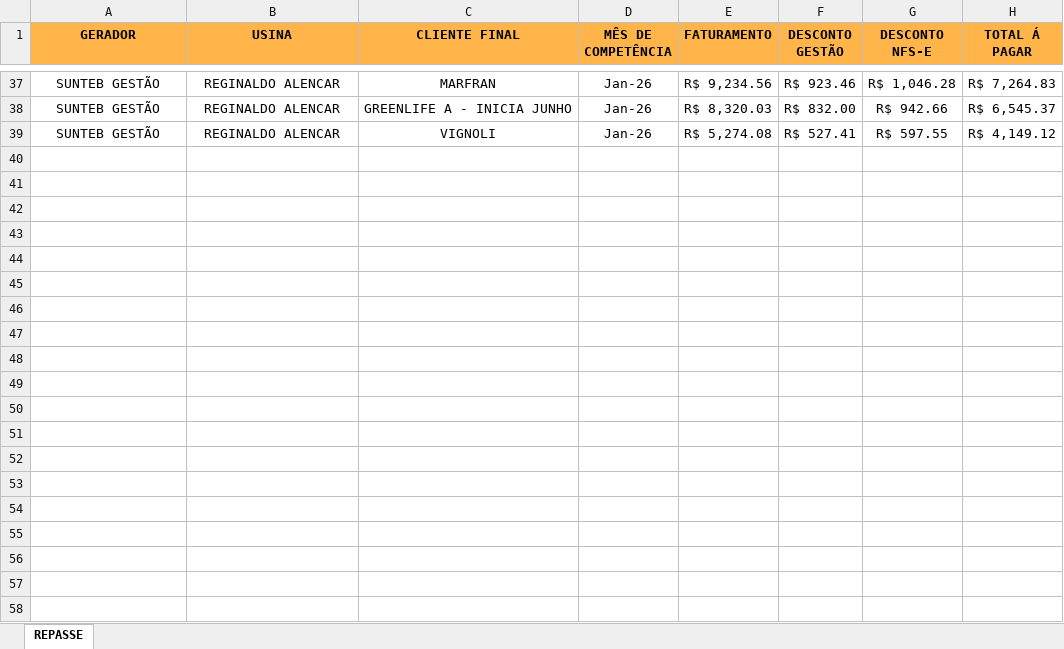
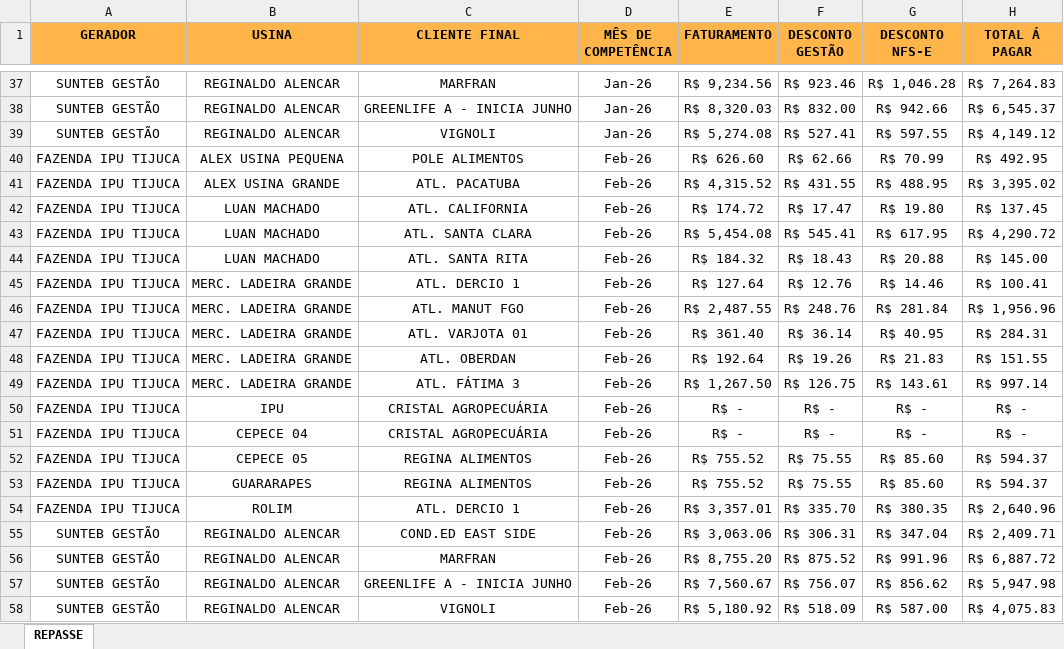
Before and after one commit to JoaoVNTR/Financeiro, an Excel workbook: Repasse.xlsx, sheet REPASSE, drawn as a sheet; only a part is shown, gaps mark what is left out; values as stored, in another font and other column widths than the file's, no borders; the diff names each change by its address in the sheet, - before the commit and + after, or states it on an @@ line.

Commit message:
Add files via upload

```diff
--- a/Repasse.xlsx (sheet REPASSE)
+++ b/Repasse.xlsx (sheet REPASSE)
+row 40: FAZENDA IPU TIJUCA | ALEX USINA PEQUENA | POLE ALIMENTOS | Feb-26 | R$ 626.60 | R$ 62.66 | R$ 70.99 | R$ 492.95
+row 41: FAZENDA IPU TIJUCA | ALEX USINA GRANDE | ATL. PACATUBA | Feb-26 | R$ 4,315.52 | R$ 431.55 | R$ 488.95 | R$ 3,395.02
+row 42: FAZENDA IPU TIJUCA | LUAN MACHADO | ATL. CALIFORNIA | Feb-26 | R$ 174.72 | R$ 17.47 | R$ 19.80 | R$ 137.45
+row 43: FAZENDA IPU TIJUCA | LUAN MACHADO | ATL. SANTA CLARA | Feb-26 | R$ 5,454.08 | R$ 545.41 | R$ 617.95 | R$ 4,290.72
+row 44: FAZENDA IPU TIJUCA | LUAN MACHADO | ATL. SANTA RITA | Feb-26 | R$ 184.32 | R$ 18.43 | R$ 20.88 | R$ 145.00
+row 45: FAZENDA IPU TIJUCA | MERC. LADEIRA GRANDE | ATL. DERCIO 1 | Feb-26 | R$ 127.64 | R$ 12.76 | R$ 14.46 | R$ 100.41
+row 46: FAZENDA IPU TIJUCA | MERC. LADEIRA GRANDE | ATL. MANUT FGO | Feb-26 | R$ 2,487.55 | R$ 248.76 | R$ 281.84 | R$ 1,956.96
+row 47: FAZENDA IPU TIJUCA | MERC. LADEIRA GRANDE | ATL. VARJOTA 01 | Feb-26 | R$ 361.40 | R$ 36.14 | R$ 40.95 | R$ 284.31
+row 48: FAZENDA IPU TIJUCA | MERC. LADEIRA GRANDE | ATL. OBERDAN | Feb-26 | R$ 192.64 | R$ 19.26 | R$ 21.83 | R$ 151.55
+row 49: FAZENDA IPU TIJUCA | MERC. LADEIRA GRANDE | ATL. FÁTIMA 3 | Feb-26 | R$ 1,267.50 | R$ 126.75 | R$ 143.61 | R$ 997.14
+row 50: FAZENDA IPU TIJUCA | IPU | CRISTAL AGROPECUÁRIA | Feb-26 | R$ - | R$ - | R$ - | R$ -
+row 51: FAZENDA IPU TIJUCA | CEPECE 04 | CRISTAL AGROPECUÁRIA | Feb-26 | R$ - | R$ - | R$ - | R$ -
+row 52: FAZENDA IPU TIJUCA | CEPECE 05 | REGINA ALIMENTOS | Feb-26 | R$ 755.52 | R$ 75.55 | R$ 85.60 | R$ 594.37
+row 53: FAZENDA IPU TIJUCA | GUARARAPES | REGINA ALIMENTOS | Feb-26 | R$ 755.52 | R$ 75.55 | R$ 85.60 | R$ 594.37
+row 54: FAZENDA IPU TIJUCA | ROLIM | ATL. DERCIO 1 | Feb-26 | R$ 3,357.01 | R$ 335.70 | R$ 380.35 | R$ 2,640.96
+row 55: SUNTEB GESTÃO | REGINALDO ALENCAR | COND.ED EAST SIDE | Feb-26 | R$ 3,063.06 | R$ 306.31 | R$ 347.04 | R$ 2,409.71
+row 56: SUNTEB GESTÃO | REGINALDO ALENCAR | MARFRAN | Feb-26 | R$ 8,755.20 | R$ 875.52 | R$ 991.96 | R$ 6,887.72
+row 57: SUNTEB GESTÃO | REGINALDO ALENCAR | GREENLIFE A - INICIA JUNHO | Feb-26 | R$ 7,560.67 | R$ 756.07 | R$ 856.62 | R$ 5,947.98
+row 58: SUNTEB GESTÃO | REGINALDO ALENCAR | VIGNOLI | Feb-26 | R$ 5,180.92 | R$ 518.09 | R$ 587.00 | R$ 4,075.83
```
